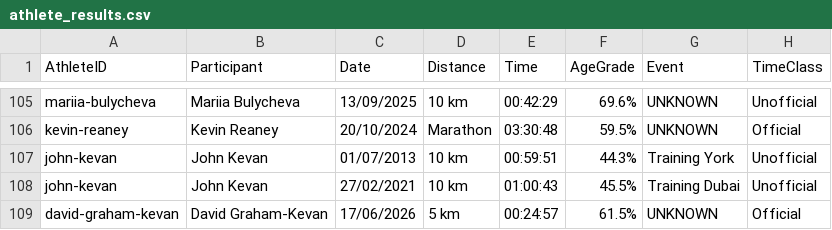
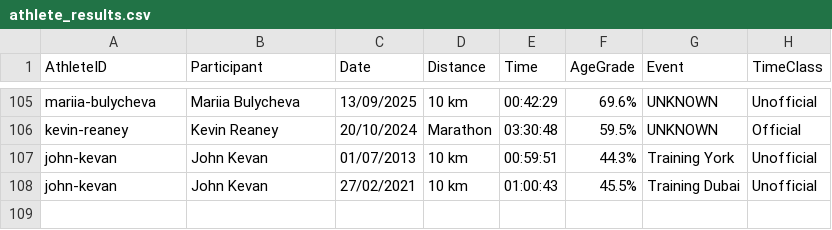
Before and after one commit to johnkevan88888/family-running, a CSV file: data/athlete_results.csv, drawn as a sheet; only a part is shown, gaps mark what is left out; the diff names each change by its address in the sheet, - before the commit and + after, or states it on an @@ line.

```diff
--- a/data/athlete_results.csv
+++ b/data/athlete_results.csv
-row 109: david-graham-kevan | David Graham-Kevan | 17/06/2026 | 5 km | 00:24:57 | 61.5% | UNKNOWN | Official
```
Also changed, not shown: data/everyone/5km-current-all-everyone.csv, data/everyone/5km-current-official-everyone.csv, 6 other files.
